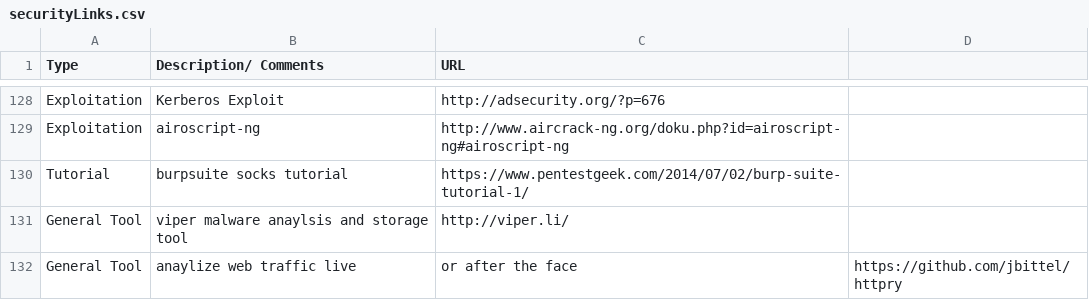
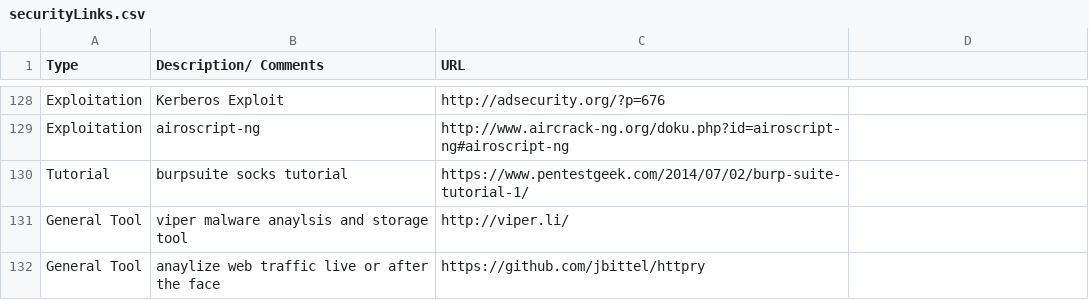
Before and after one commit to fulmetalpackets/securityLinks, a CSV file: securityLinks.csv, drawn as a sheet; only a part is shown, gaps mark what is left out; removed rows and columns are numbered as before the commit, all else as after; the diff names each change by its address in the sheet, - before the commit and + after, or states it on an @@ line.

Commit message:
Update securityLinks.csv

```diff
--- a/securityLinks.csv
+++ b/securityLinks.csv
-row 132: General Tool | anaylize web traffic live | or after the face | https://github.com/jbittel/httpry
+row 132: General Tool | anaylize web traffic live or after the face | https://github.com/jbittel/httpry
```
